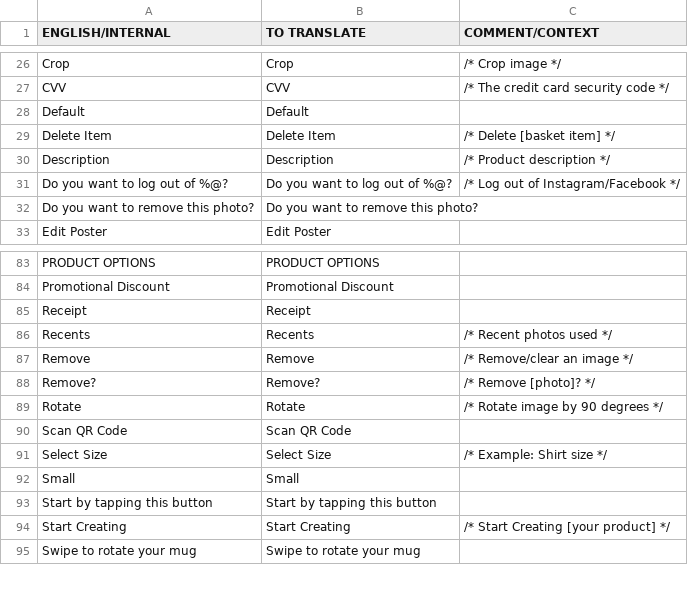
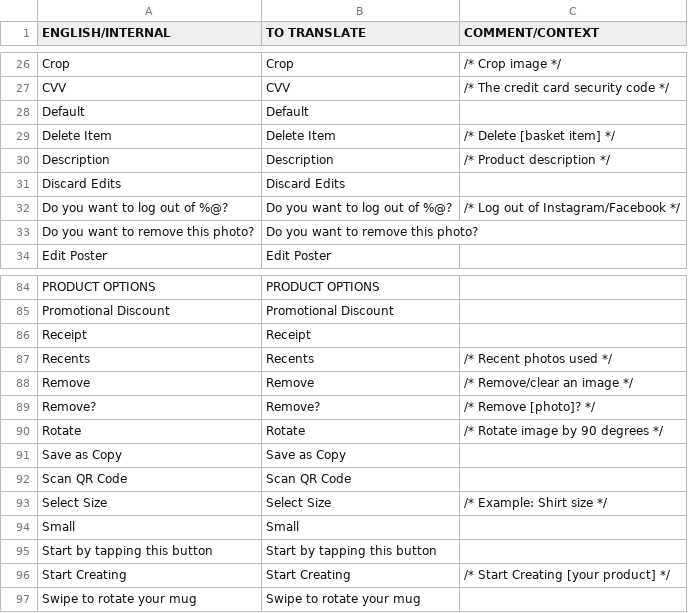
Before and after one commit to OceanLabs/iOS-Print-SDK, a CSV file: Kite-SDK/PSPrintSDK/OLKiteLocalizationResources.bundle/da.lproj/KitePrintSDK.untranslated.csv, drawn as a sheet; only a part is shown, gaps mark what is left out; the diff names each change by its address in the sheet, - before the commit and + after, or states it on an @@ line.

```diff
--- a/Kite-SDK/PSPrintSDK/OLKiteLocalizationResources.bundle/da.lproj/KitePrintSDK.untranslated.csv
+++ b/Kite-SDK/PSPrintSDK/OLKiteLocalizationResources.bundle/da.lproj/KitePrintSDK.untranslated.csv
+row 31: Discard Edits | Discard Edits
+row 91: Save as Copy | Save as Copy
```
Also changed, not shown: Kite-SDK/PSPrintSDK/OLKiteLocalizationResources.bundle/en.lproj/KitePrintSDK.untranslated.csv, 18 other files.
